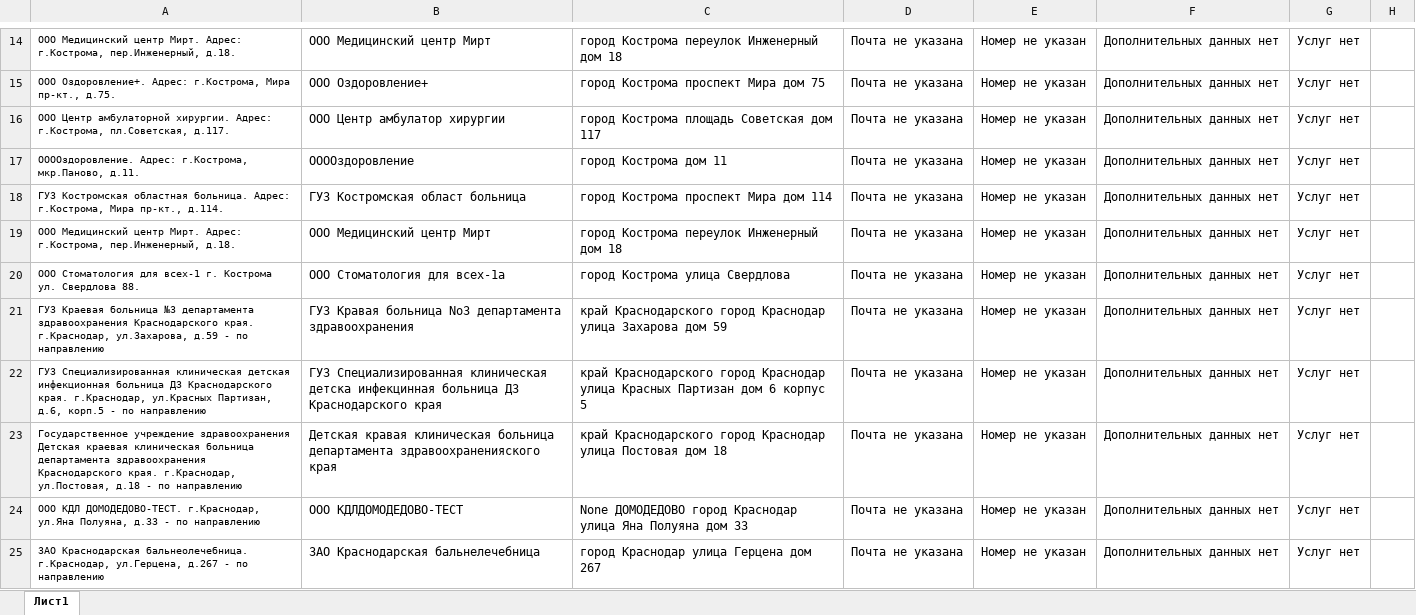
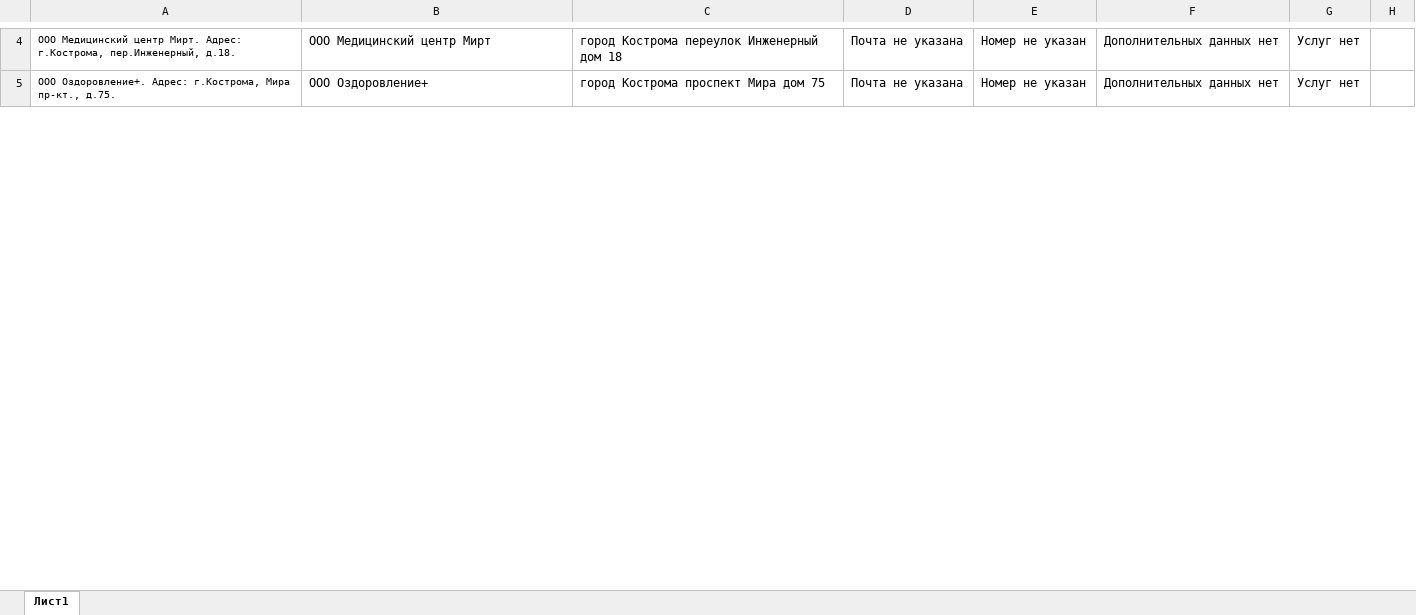
Before and after one commit to W1zzK1/dmc_project, an Excel workbook: try.xlsx, sheet Лист1, drawn as a sheet; only a part is shown, gaps mark what is left out; values as stored, in another font and other column widths than the file's, no borders; removed rows and columns are numbered as before the commit, all else as after; the diff covers the shown part only; the diff names each change by its address in the sheet, - before the commit and + after, or states it on an @@ line.

Commit message:
add marker for mistake in Excel

```diff
--- a/try.xlsx (sheet Лист1)
+++ b/try.xlsx (sheet Лист1)
-row 16: ООО Центр амбулаторной хирургии. Адрес: г.Кострома, пл.Советская, д.117. | ООО Центр амбулатор хирургии | город Кострома площадь Советская дом 117 | Почта не указана | Номер не указан | Дополнительных данных нет | Услуг нет
-row 17: ООООздоровление. Адрес: г.Кострома, мкр.Паново, д.11. | ООООздоровление | город Кострома дом 11 | Почта не указана | Номер не указан | Дополнительных данных нет | Услуг нет
-row 18: ГУЗ Костромская областная больница. Адрес: г.Кострома, Мира пр-кт., д.114. | ГУЗ Костромская област больница | город Кострома проспект Мира дом 114 | Почта не указана | Номер не указан | Дополнительных данных нет | Услуг нет
-row 19: ООО Медицинский центр Мирт. Адрес: г.Кострома, пер.Инженерный, д.18. | ООО Медицинский центр Мирт | город Кострома переулок Инженерный дом 18 | Почта не указана | Номер не указан | Дополнительных данных нет | Услуг нет
-row 20: ООО Стоматология для всех-1 г. Кострома ул. Свердлова 88. | ООО Стоматология для всех-1а | город Кострома улица Свердлова | Почта не указана | Номер не указан | Дополнительных данных нет | Услуг нет
-row 21: ГУЗ Краевая больница №3 департамента здравоохранения Краснодарского края. г.Краснодар, ул.Захарова, д.59 - по направлению | ГУЗ Кравая больница No3 департамента здравоохранения | край Краснодарского город Краснодар улица Захарова дом 59 | Почта не указана | Номер не указан | Дополнительных данных нет | Услуг нет
-row 22: ГУЗ Специализированная клиническая детская инфекционная больница ДЗ Краснодарского края. г.Краснодар, ул.Красных Партизан, д.6, корп.5 - по направлению | ГУЗ Специализированная клиническая детска инфекцинная больница ДЗ Краснодарского края | край Краснодарского город Краснодар улица Красных Партизан дом 6 корпус 5 | Почта не указана | Номер не указан | Дополнительных данных нет | Услуг нет
-row 23: Государственное учреждение здравоохранения Детская краевая клиническая больница департамента здравоохранения Краснодарского края. г.Краснодар, ул.Постовая, д.18 - по направлению | Детская кравая клиническая больница департамента здравоохраненияского края | край Краснодарского город Краснодар улица Постовая дом 18 | Почта не указана | Номер не указан | Дополнительных данных нет | Услуг нет
-row 24: ООО КДЛ ДОМОДЕДОВО-ТЕСТ. г.Краснодар, ул.Яна Полуяна, д.33 - по направлению | ООО КДЛДОМОДЕДОВО-ТЕСТ | None ДОМОДЕДОВО город Краснодар улица Яна Полуяна дом 33 | Почта не указана | Номер не указан | Дополнительных данных нет | Услуг нет
-row 25: ЗАО Краснодарская бальнеолечебница. г.Краснодар, ул.Герцена, д.267 - по направлению | ЗАО Краснодарская бальнелечебница | город Краснодар улица Герцена дом 267 | Почта не указана | Номер не указан | Дополнительных данных нет | Услуг нет
```
Also changed, not shown: 1 added row and 121 removed rows elsewhere in this sheet, 1 other file.
